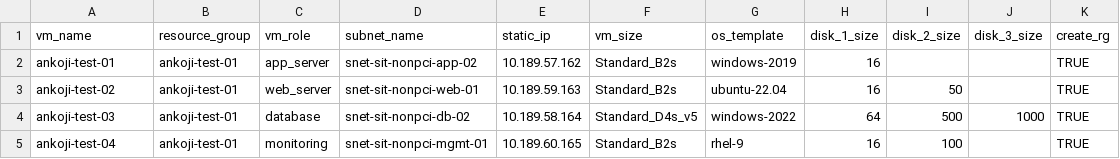
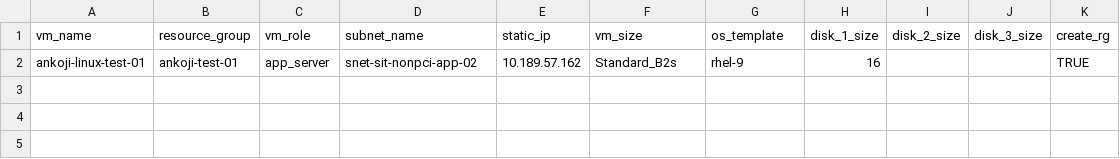
Before and after one commit to Ankojin/cloudops-ankoji, a CSV file: Pipelines/VM-Creation/core/simplified-vms.csv, drawn as a sheet.

Commit message:
Update VM creation pipeline: disable custom scripts, add validation tools, improve docs

```diff
--- a/Pipelines/VM-Creation/core/simplified-vms.csv
+++ b/Pipelines/VM-Creation/core/simplified-vms.csv
@@ -1,5 +1,2 @@
 vm_name,resource_group,vm_role,subnet_name,static_ip,vm_size,os_template,disk_1_size,disk_2_size,disk_3_size,create_rg
-ankoji-test-01,ankoji-test-01,app_server,snet-sit-nonpci-app-02,10.189.57.162,Standard_B2s,windows-2019,16,,,TRUE
-ankoji-test-02,ankoji-test-01,web_server,snet-sit-nonpci-web-01,10.189.59.163,Standard_B2s,ubuntu-22.04,16,50,,TRUE
-ankoji-test-03,ankoji-test-01,database,snet-sit-nonpci-db-02,10.189.58.164,Standard_D4s_v5,windows-2022,64,500,1000,TRUE
-ankoji-test-04,ankoji-test-01,monitoring,snet-sit-nonpci-mgmt-01,10.189.60.165,Standard_B2s,rhel-9,16,100,,TRUE
+ankoji-linux-test-01,ankoji-test-01,app_server,snet-sit-nonpci-app-02,10.189.57.162,Standard_B2s,rhel-9,16,,,TRUE
```
Also changed, not shown: 17 other files.
